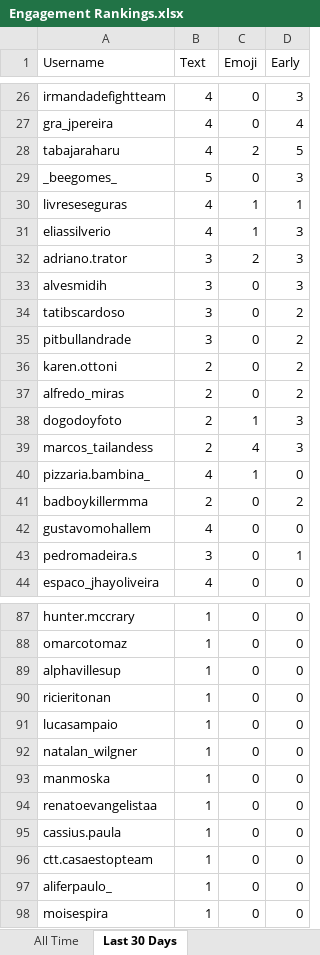
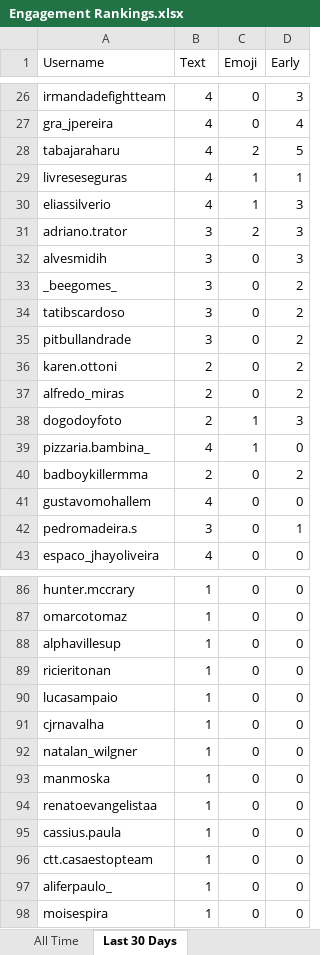
Before and after one commit to paxlucta/peace-grappler, an Excel workbook: Engagement Rankings.xlsx, sheet Last 30 Days, drawn as a sheet; only a part is shown, gaps mark what is left out; values as stored, in another font and other column widths than the file's, no borders; removed rows and columns are numbered as before the commit, all else as after; the diff covers the shown part only; the diff names each change by its address in the sheet, - before the commit and + after, or states it on an @@ line.

```diff
--- a/Engagement Rankings.xlsx (sheet Last 30 Days)
+++ b/Engagement Rankings.xlsx (sheet Last 30 Days)
-row 29: _beegomes_ | 5 | 0 | 3
+row 33: _beegomes_ | 3 | 0 | 2
-row 39: marcos_tailandess | 2 | 4 | 3
+row 91: cjrnavalha | 1 | 0 | 0
```
Also changed, not shown: 5 added rows, 5 removed rows and 13 edited cells elsewhere in this sheet, 8 other files.
